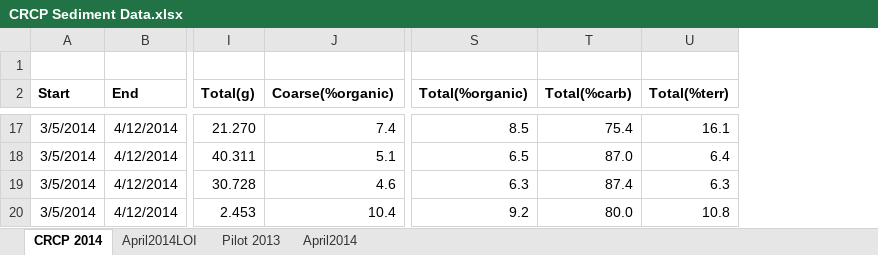
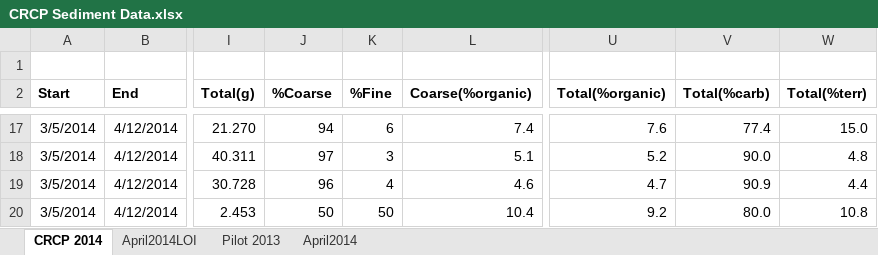
Before and after one commit to CaptainAL/Fagaalu-Sedimentation, an Excel workbook: Data/CRCP Sediment Data.xlsx, sheet CRCP 2014, drawn as a sheet; only a part is shown, gaps mark what is left out; values as stored, in another font and other column widths than the file's, no borders; charts and pictures not drawn; addresses are those after the commit; the diff covers the shown part only; the diff names each change by its address in the sheet, - before the commit and + after, or states it on an @@ line.

Commit message:
Percent totals changed to weighted percents

```diff
--- a/Data/CRCP Sediment Data.xlsx (sheet CRCP 2014)
+++ b/Data/CRCP Sediment Data.xlsx (sheet CRCP 2014)
+column J (%Coarse), rows 17-20: 94 | 97 | 96 | 50
+column K (%Fine), rows 17-20: 6 | 3 | 4 | 50
-U17 (Total(%organic)): 8.5
+U17 (Total(%organic)): 7.6
-V17 (Total(%carb)): 75.4
+V17 (Total(%carb)): 77.4
-W17 (Total(%terr)): 16.1
+W17 (Total(%terr)): 15.0
-U18 (Total(%organic)): 6.5
+U18 (Total(%organic)): 5.2
-V18 (Total(%carb)): 87.0
+V18 (Total(%carb)): 90.0
-W18 (Total(%terr)): 6.4
+W18 (Total(%terr)): 4.8
-U19 (Total(%organic)): 6.3
+U19 (Total(%organic)): 4.7
-V19 (Total(%carb)): 87.4
+V19 (Total(%carb)): 90.9
-W19 (Total(%terr)): 6.3
+W19 (Total(%terr)): 4.4
```
Also changed, not shown: 30 edited cells elsewhere in this sheet, formulas that keep their value, charts or pictures, 6 other files.
